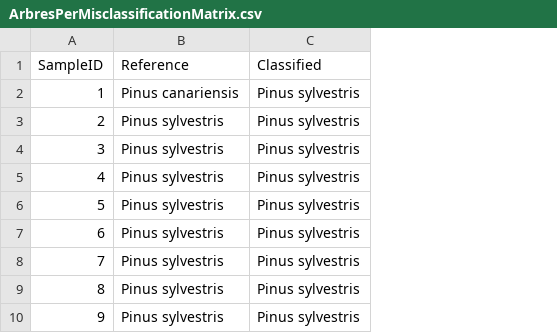
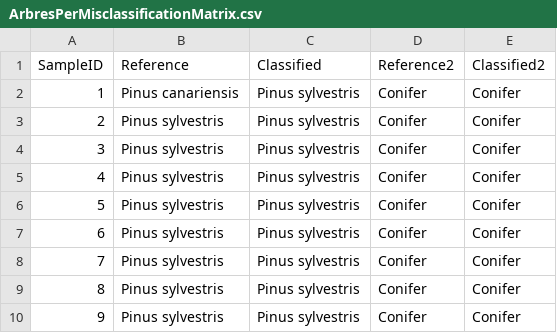
Before and after one commit to MartaOlive/TAPIS, a CSV file: temporal/csv/ArbresPerMisclassificationMatrix.csv, drawn as a sheet; only a part is shown; the diff names each change by its address in the sheet, - before the commit and + after, or states it on an @@ line.

```diff
--- a/temporal/csv/ArbresPerMisclassificationMatrix.csv
+++ b/temporal/csv/ArbresPerMisclassificationMatrix.csv
+column D (Reference2), rows 2-10: all Conifer
+column E (Classified2), rows 2-10: all Conifer
```
Also changed, not shown: 2 other files.
